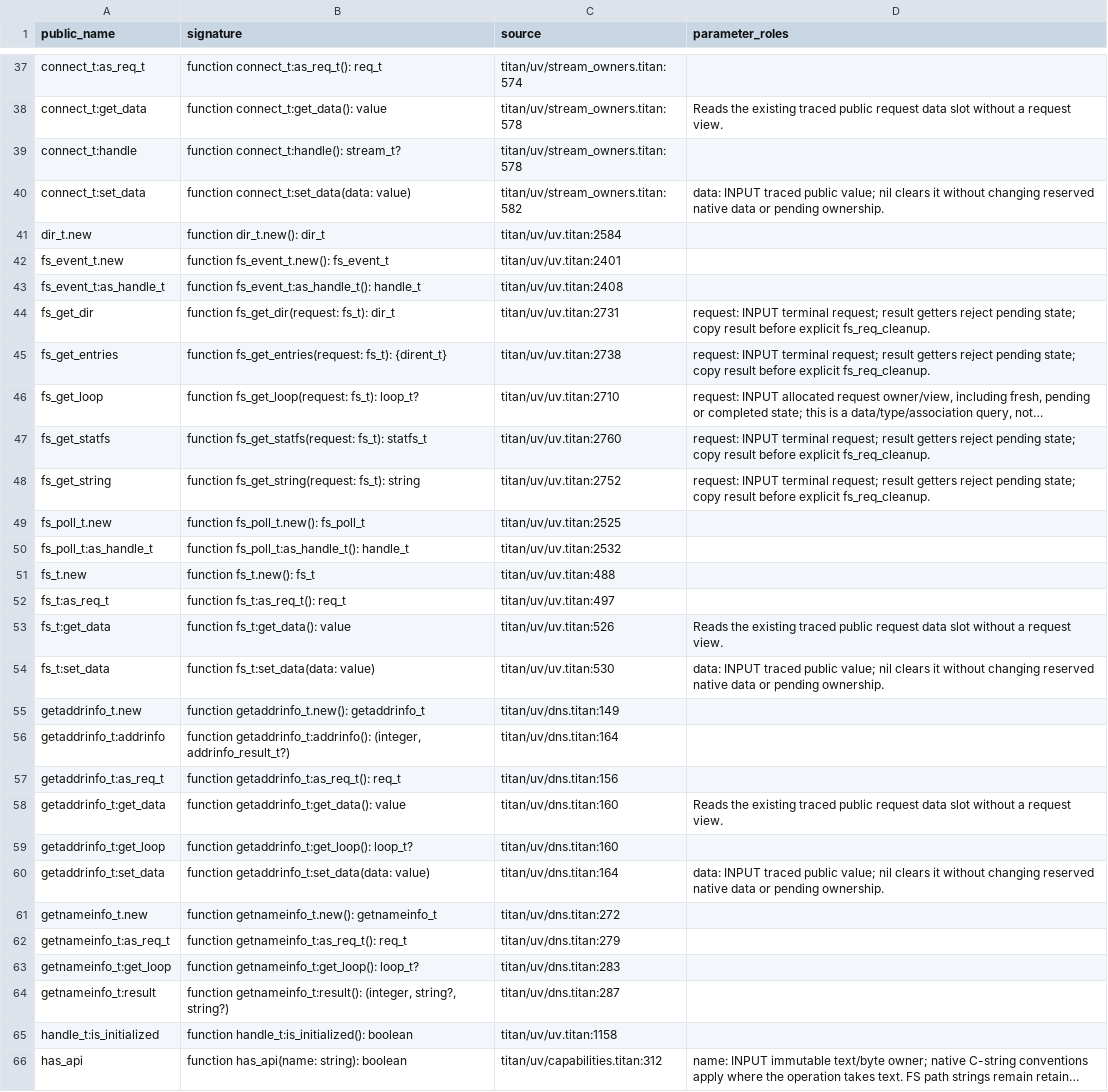
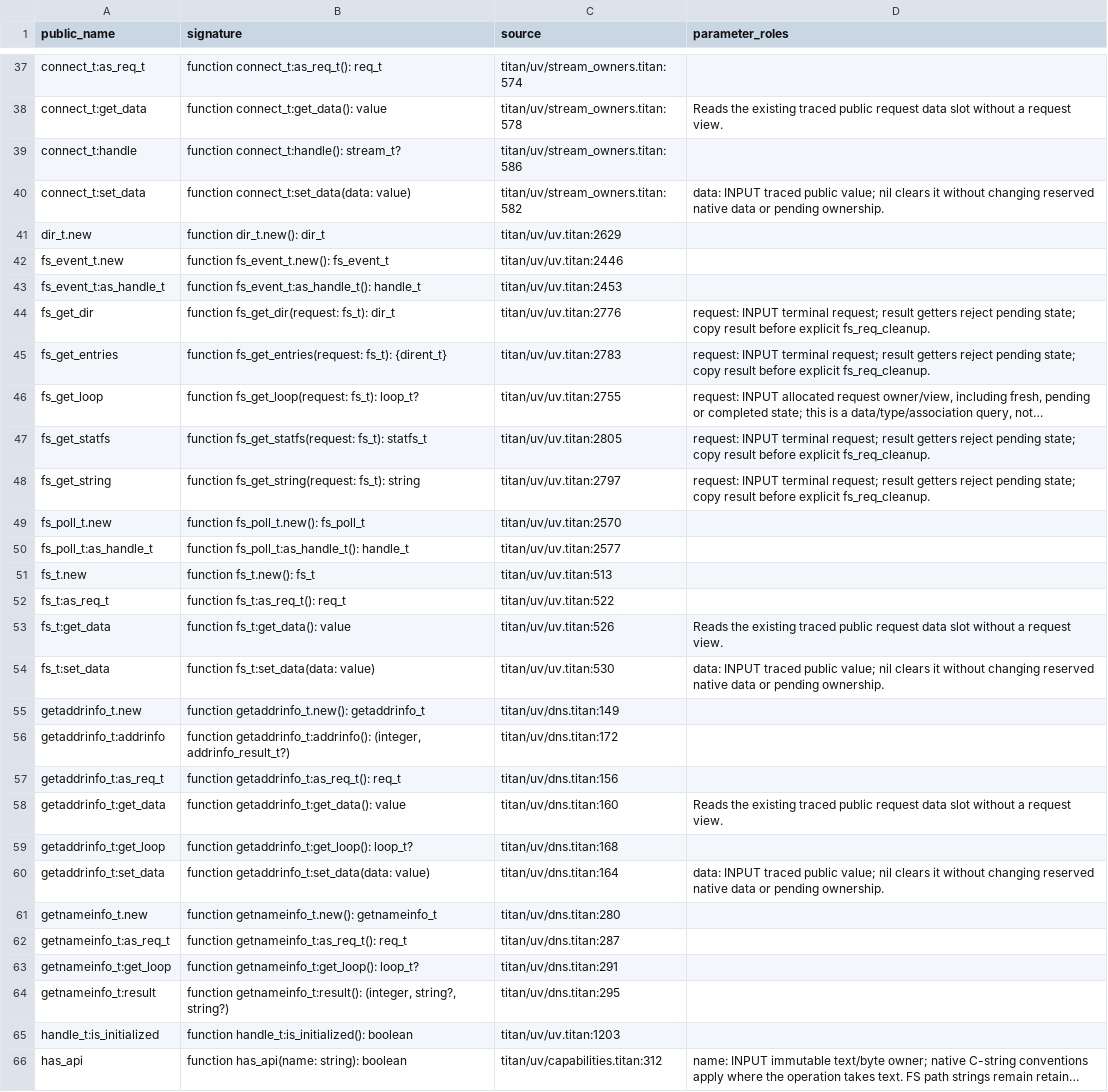
Before and after one commit to mascarenhas/titan, a TSV file: doc/language/uv/supplemental-public-signatures.tsv, drawn as a sheet; only a part is shown, gaps mark what is left out; long unchanged cells end in …; the diff covers the shown part only; the diff names each change by its address in the sheet, - before the commit and + after, or states it on an @@ line.

```diff
--- a/doc/language/uv/supplemental-public-signatures.tsv
+++ b/doc/language/uv/supplemental-public-signatures.tsv
-C39 (source): titan/uv/stream_owners.titan:578
+C39 (source): titan/uv/stream_owners.titan:586
-C41 (source): titan/uv/uv.titan:2584
+C41 (source): titan/uv/uv.titan:2629
-C42 (source): titan/uv/uv.titan:2401
+C42 (source): titan/uv/uv.titan:2446
-C43 (source): titan/uv/uv.titan:2408
+C43 (source): titan/uv/uv.titan:2453
-C44 (source): titan/uv/uv.titan:2731
+C44 (source): titan/uv/uv.titan:2776
-C45 (source): titan/uv/uv.titan:2738
+C45 (source): titan/uv/uv.titan:2783
-C46 (source): titan/uv/uv.titan:2710
+C46 (source): titan/uv/uv.titan:2755
-C47 (source): titan/uv/uv.titan:2760
+C47 (source): titan/uv/uv.titan:2805
-C48 (source): titan/uv/uv.titan:2752
+C48 (source): titan/uv/uv.titan:2797
-C49 (source): titan/uv/uv.titan:2525
+C49 (source): titan/uv/uv.titan:2570
-C50 (source): titan/uv/uv.titan:2532
+C50 (source): titan/uv/uv.titan:2577
-C51 (source): titan/uv/uv.titan:488
+C51 (source): titan/uv/uv.titan:513
-C52 (source): titan/uv/uv.titan:497
+C52 (source): titan/uv/uv.titan:522
-C56 (source): titan/uv/dns.titan:164
+C56 (source): titan/uv/dns.titan:172
-C59 (source): titan/uv/dns.titan:160
+C59 (source): titan/uv/dns.titan:168
-C61 (source): titan/uv/dns.titan:272
+C61 (source): titan/uv/dns.titan:280
-C62 (source): titan/uv/dns.titan:279
+C62 (source): titan/uv/dns.titan:287
-C63 (source): titan/uv/dns.titan:283
+C63 (source): titan/uv/dns.titan:291
-C64 (source): titan/uv/dns.titan:287
+C64 (source): titan/uv/dns.titan:295
-C65 (source): titan/uv/uv.titan:1158
+C65 (source): titan/uv/uv.titan:1203
```
Also changed, not shown: 55 edited cells elsewhere in this file, 17 other files.
